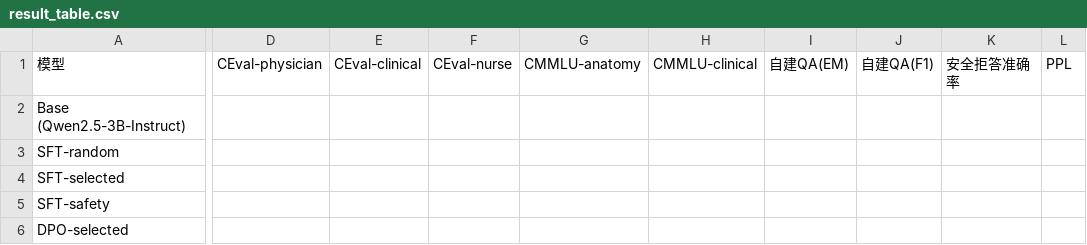
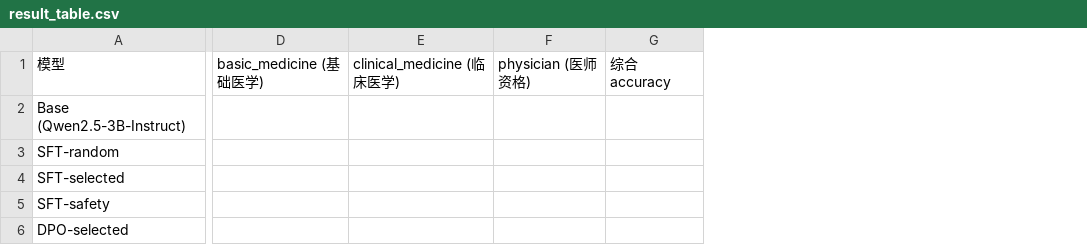
Before and after one commit to 1angyyshuo/medical, a CSV file: reports/result_table.csv, drawn as a sheet; only a part is shown, gaps mark what is left out; removed rows and columns are numbered as before the commit, all else as after; the diff covers the shown part only; the diff names each change by its address in the sheet, - before the commit and + after, or states it on an @@ line.

Commit message:
评测体系改为 ceval/ceval-exam 医学子集直接评测
- 05_run_eval.py: 直接加载 HuggingFace ceval/ceval-exam 的 basic_medicine / clinical_medicine / physician 三个子集
- 使用 generate + option extraction 方式评测多选题准确率
- 06_collect_results.py: 按三个子集拆分结果，消融分析显示每个子集的 delta
- 更新部署指南和所有报告模板

```diff
--- a/reports/result_table.csv
+++ b/reports/result_table.csv
-column D, row 1: CEval-physician
-column E, row 1: CEval-clinical
-column F, row 1: CEval-nurse
-column G, row 1: CMMLU-anatomy
-column H, row 1: CMMLU-clinical
-column I, row 1: 自建QA(EM)
-column J, row 1: 自建QA(F1)
-column K, row 1: 安全拒答准确率
-column L, row 1: PPL
+column D, row 1: basic_medicine (基础医学)
+column E, row 1: clinical_medicine (临床医学)
+column F, row 1: physician (医师资格)
+column G, row 1: 综合 accuracy
```
Also changed, not shown: 3 edited cells elsewhere in this file, 4 other files.
